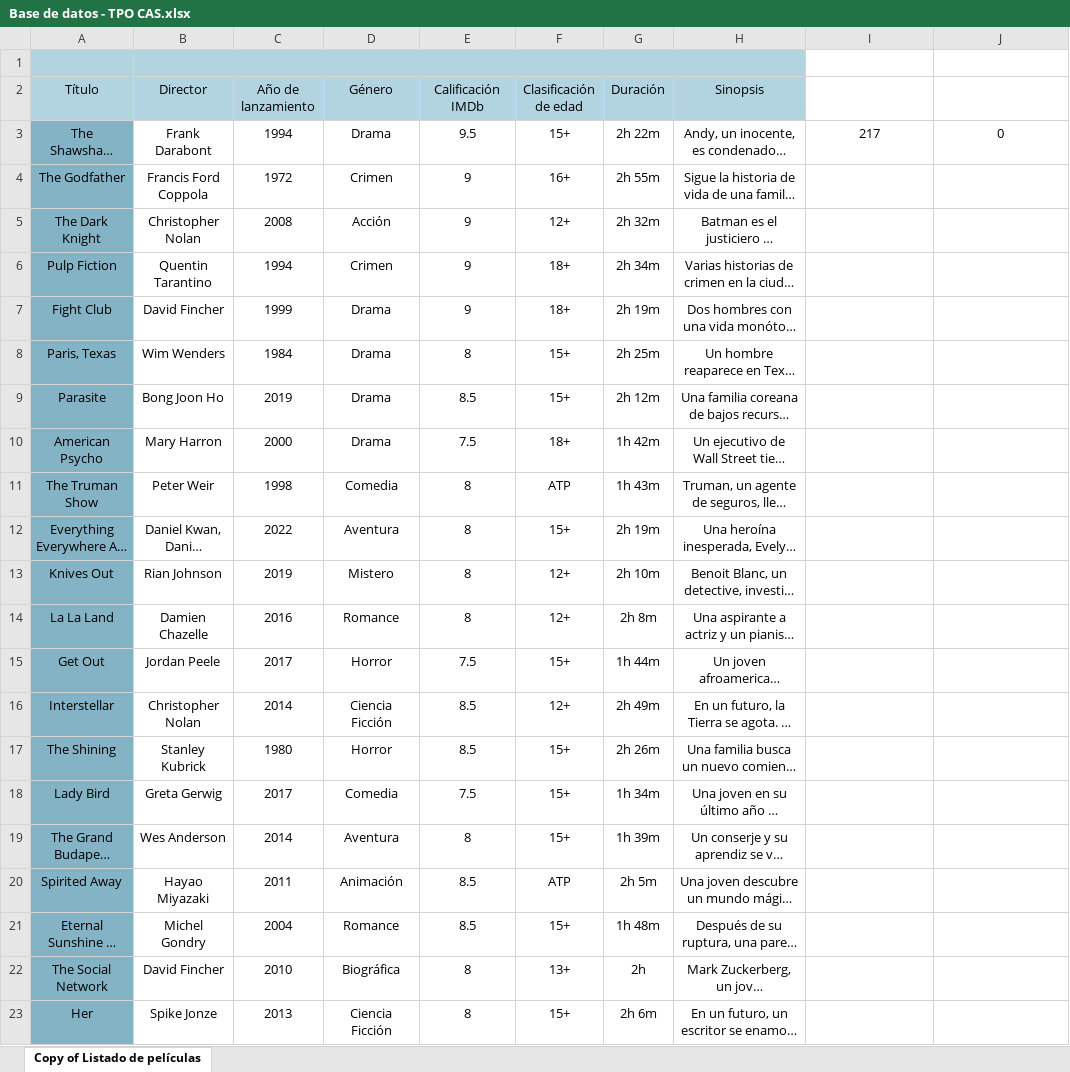
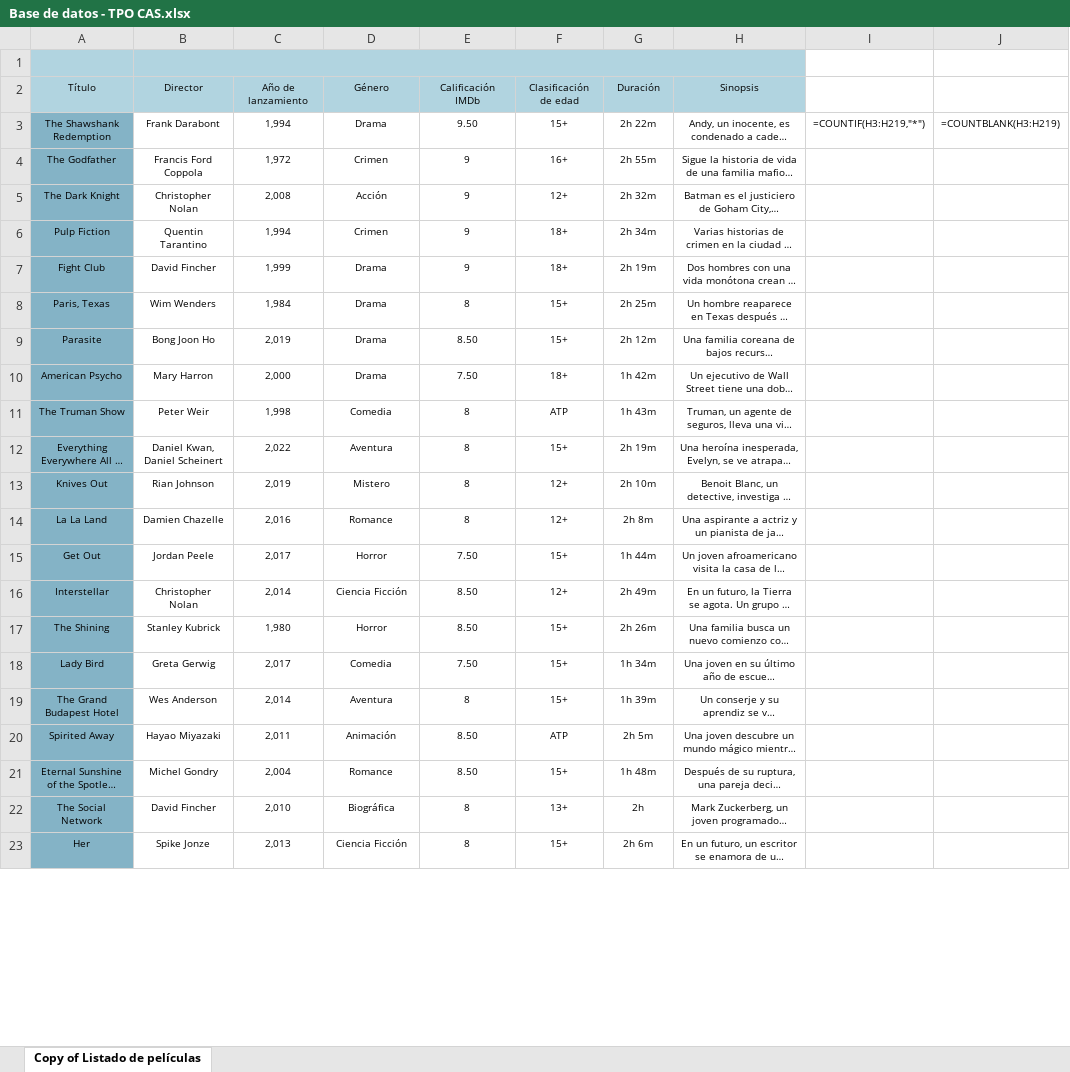
Before and after one commit to joochourd/C-digo-CAS-main, an Excel workbook: Base de datos - TPO CAS.xlsx, sheet Copy of Listado de películas, drawn as a sheet; only a part is shown; long unchanged cells end in …; values as stored, in another font and other column widths than the file's, no borders; formulas without a stored value are shown as written; charts and pictures not drawn; the diff covers the shown part only; the diff names each change by its address in the sheet, - before the commit and + after, or states it on an @@ line.

```diff
--- a/Base de datos - TPO CAS.xlsx (sheet Copy of Listado de películas)
+++ b/Base de datos - TPO CAS.xlsx (sheet Copy of Listado de películas)
@@ A2:H2 text size: smaller @@
@@ A3:J3 text size: smaller @@
-C3 (Año de lanzamiento): 1994
+C3 (Año de lanzamiento): 1,994
-E3 (Calificación IMDb): 9.5
+E3 (Calificación IMDb): 9.50
-I3: 217
+I3: =COUNTIF(H3:H219,"*")
-J3: 0
+J3: =COUNTBLANK(H3:H219)
@@ A4:H23 text size: smaller @@
-C4 (Año de lanzamiento): 1972
+C4 (Año de lanzamiento): 1,972
-C5 (Año de lanzamiento): 2008
+C5 (Año de lanzamiento): 2,008
-C6 (Año de lanzamiento): 1994
+C6 (Año de lanzamiento): 1,994
-C7 (Año de lanzamiento): 1999
+C7 (Año de lanzamiento): 1,999
-C8 (Año de lanzamiento): 1984
+C8 (Año de lanzamiento): 1,984
-C9 (Año de lanzamiento): 2019
+C9 (Año de lanzamiento): 2,019
-E9 (Calificación IMDb): 8.5
+E9 (Calificación IMDb): 8.50
-C10 (Año de lanzamiento): 2000
+C10 (Año de lanzamiento): 2,000
-E10 (Calificación IMDb): 7.5
+E10 (Calificación IMDb): 7.50
-C11 (Año de lanzamiento): 1998
+C11 (Año de lanzamiento): 1,998
-C12 (Año de lanzamiento): 2022
+C12 (Año de lanzamiento): 2,022
-C13 (Año de lanzamiento): 2019
+C13 (Año de lanzamiento): 2,019
-C14 (Año de lanzamiento): 2016
+C14 (Año de lanzamiento): 2,016
-C15 (Año de lanzamiento): 2017
+C15 (Año de lanzamiento): 2,017
-E15 (Calificación IMDb): 7.5
+E15 (Calificación IMDb): 7.50
-C16 (Año de lanzamiento): 2014
+C16 (Año de lanzamiento): 2,014
-E16:E17 (Calificación IMDb): 8.5
+E16:E17 (Calificación IMDb): 8.50
-C17 (Año de lanzamiento): 1980
+C17 (Año de lanzamiento): 1,980
-C18 (Año de lanzamiento): 2017
+C18 (Año de lanzamiento): 2,017
-E18 (Calificación IMDb): 7.5
+E18 (Calificación IMDb): 7.50
-C19 (Año de lanzamiento): 2014
+C19 (Año de lanzamiento): 2,014
-C20 (Año de lanzamiento): 2011
+C20 (Año de lanzamiento): 2,011
-E20:E21 (Calificación IMDb): 8.5
+E20:E21 (Calificación IMDb): 8.50
-C21 (Año de lanzamiento): 2004
+C21 (Año de lanzamiento): 2,004
-C22 (Año de lanzamiento): 2010
+C22 (Año de lanzamiento): 2,010
-C23 (Año de lanzamiento): 2013
+C23 (Año de lanzamiento): 2,013
```
Also changed, not shown: 297 edited cells and cell formats elsewhere in this sheet, charts or pictures, 1 other file.
